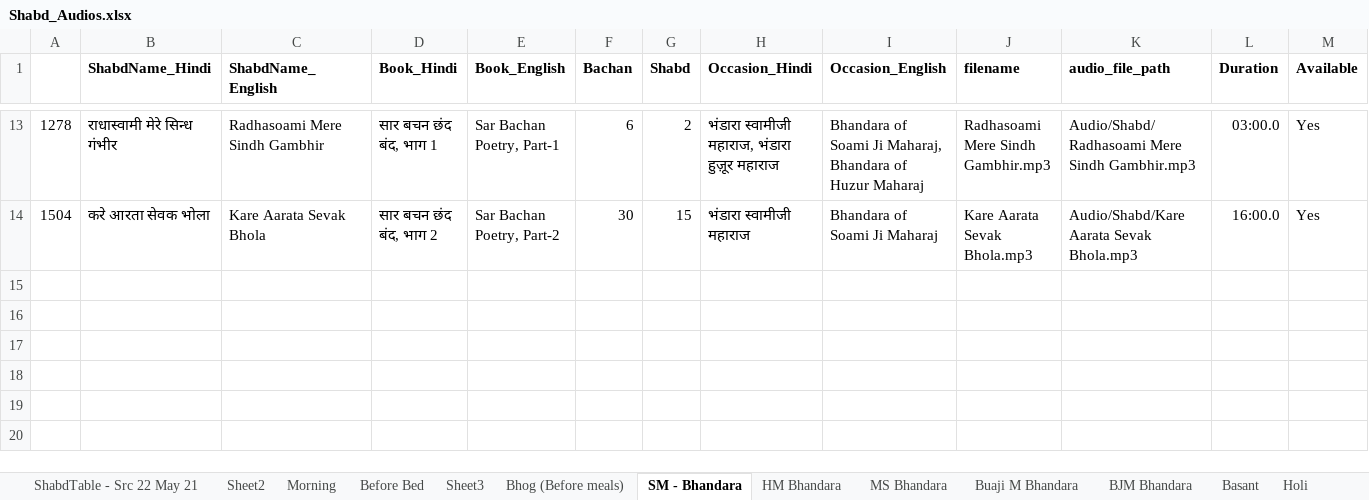
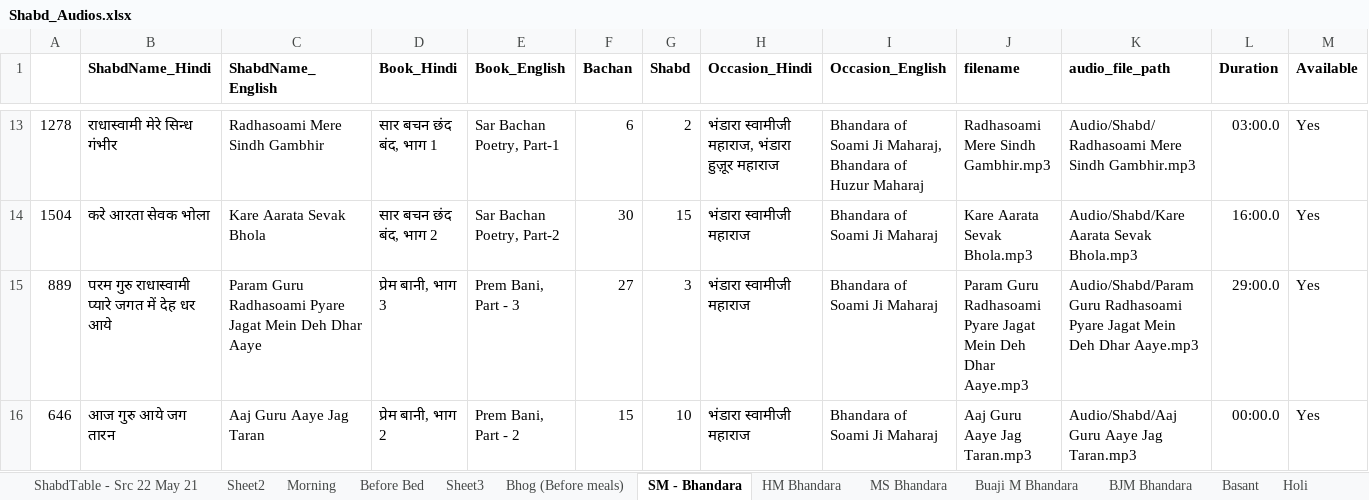
Before and after one commit to RS-Website/Code, an Excel workbook: Shabd_Audios.xlsx, sheet SM - Bhandara, drawn as a sheet; only a part is shown, gaps mark what is left out; values as stored, in another font and other column widths than the file's, no borders; rows hold the shown columns only; the diff names each change by its address in the sheet, - before the commit and + after, or states it on an @@ line.

Commit message:
Fixed missing Shabds from Bhandara - SM

```diff
--- a/Shabd_Audios.xlsx (sheet SM - Bhandara)
+++ b/Shabd_Audios.xlsx (sheet SM - Bhandara)
+row 15: 889 | परम गुरु राधास्वामी प्यारे जगत में देह धर आये | Param Guru Radhasoami Pyare Jagat Mein Deh Dhar Aaye | प्रेम बानी, भाग 3 | Prem Bani, Part - 3 | 27 | 3 | भंडारा स्वामीजी महाराज | Bhandara of Soami Ji Maharaj | Param Guru Radhasoami Pyare Jagat Mein Deh Dhar Aaye.mp3 | Audio/Shabd/Param Guru Radhasoami Pyare Jagat Mein Deh Dhar Aaye.mp3 | 29:00.0 | Yes
+row 16: 646 | आज गुरु आये जग तारन | Aaj Guru Aaye Jag Taran | प्रेम बानी, भाग 2 | Prem Bani, Part - 2 | 15 | 10 | भंडारा स्वामीजी महाराज | Bhandara of Soami Ji Maharaj | Aaj Guru Aaye Jag Taran.mp3 | Audio/Shabd/Aaj Guru Aaye Jag Taran.mp3 | 00:00.0 | Yes
```
Also changed, not shown: sheet Sheet2, sheet ShabdTable - Src 22 May 21, 2 other files.
